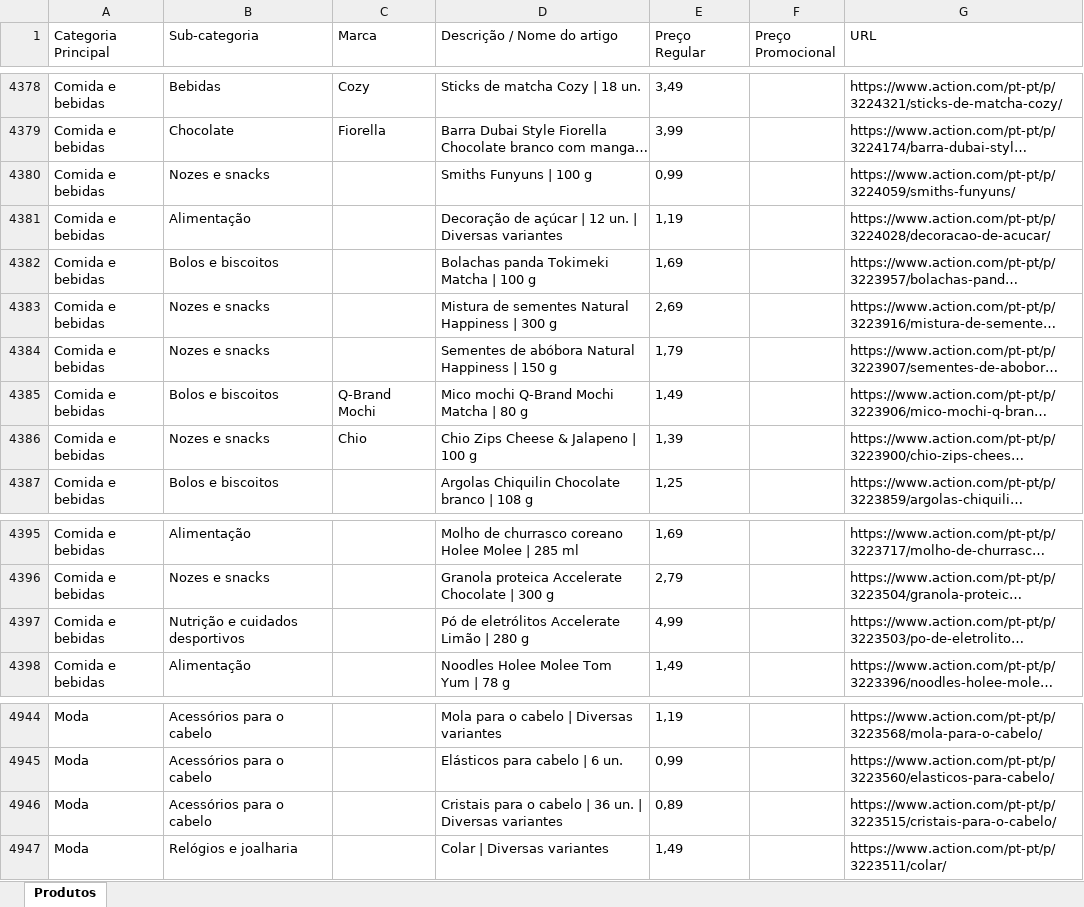
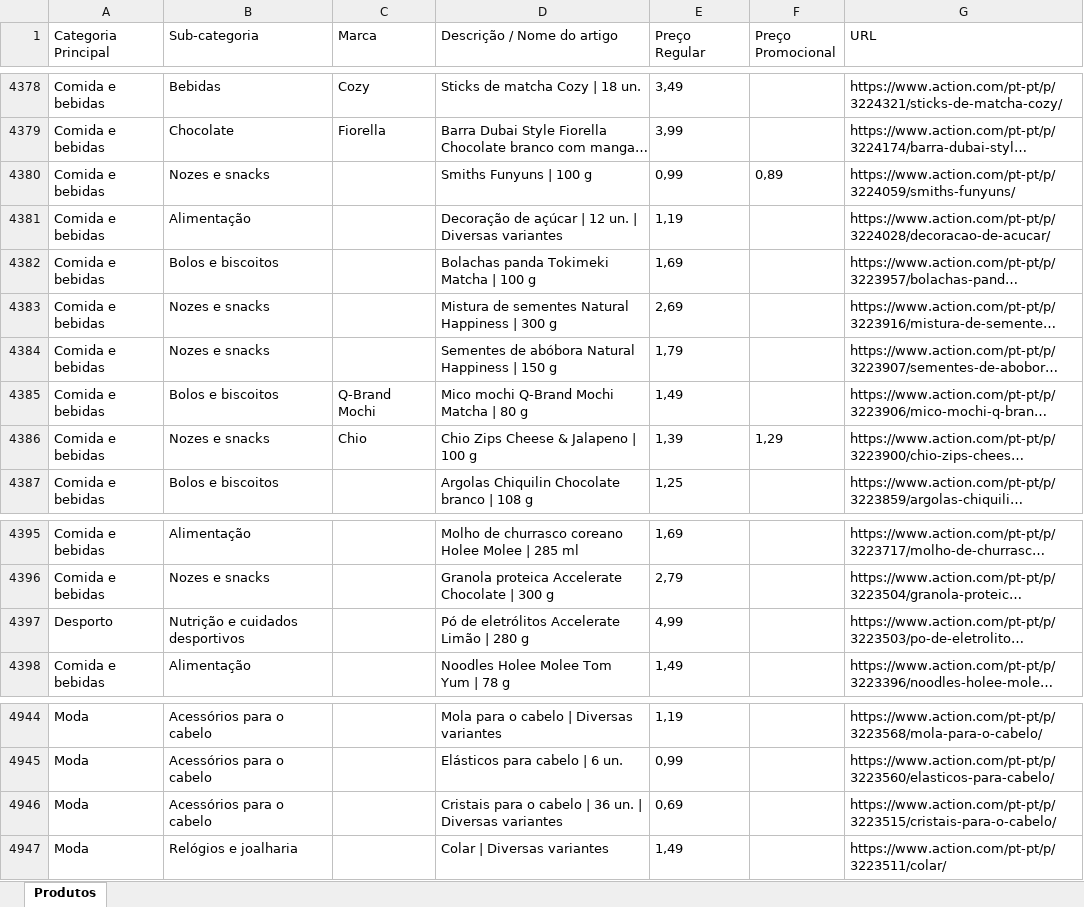
Before and after one commit to Holiday090/teste01, an Excel workbook: Scraping_Action_Atualizado_20260706.xlsx, sheet Produtos, drawn as a sheet; only a part is shown, gaps mark what is left out; long unchanged cells end in …; values as stored, in another font and other column widths than the file's, no borders; the diff covers the shown part only; the diff names each change by its address in the sheet, - before the commit and + after, or states it on an @@ line.

```diff
--- a/Scraping_Action_Atualizado_20260706.xlsx (sheet Produtos)
+++ b/Scraping_Action_Atualizado_20260706.xlsx (sheet Produtos)
-F4380 (Preço Promocional): (empty)
+F4380 (Preço Promocional): 0,89
-F4386 (Preço Promocional): (empty)
+F4386 (Preço Promocional): 1,29
-A4397 (Categoria Principal): Comida e bebidas
+A4397 (Categoria Principal): Desporto
-E4946 (Preço Regular): 0,89
+E4946 (Preço Regular): 0,69
```
Also changed, not shown: 17 edited cells elsewhere in this sheet, 1 other file.
